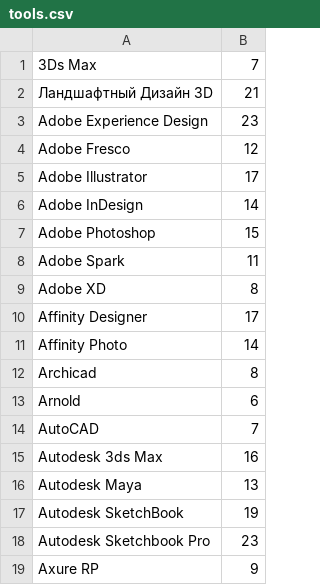
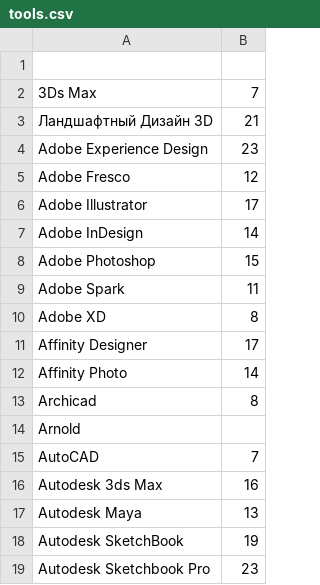
Before and after one commit to a-platform-for-designers/a-platform-for-designers-backend, a CSV file: backend/job/management/commands/tools.csv, drawn as a sheet; only a part is shown; the shorter side is filled out with more unchanged rows.

```diff
--- a/backend/job/management/commands/tools.csv
+++ b/backend/job/management/commands/tools.csv
@@ -1 +1,2 @@
+
 3Ds Max,7
@@ -12,3 +13,3 @@ Affinity Photo,14
 Archicad,8
-Arnold,6
+Arnold,
 AutoCAD,7
```
Also changed, not shown: backend/job/management/commands/skills.csv, backend/job/management/commands/sphere.csv, 56 other files.
